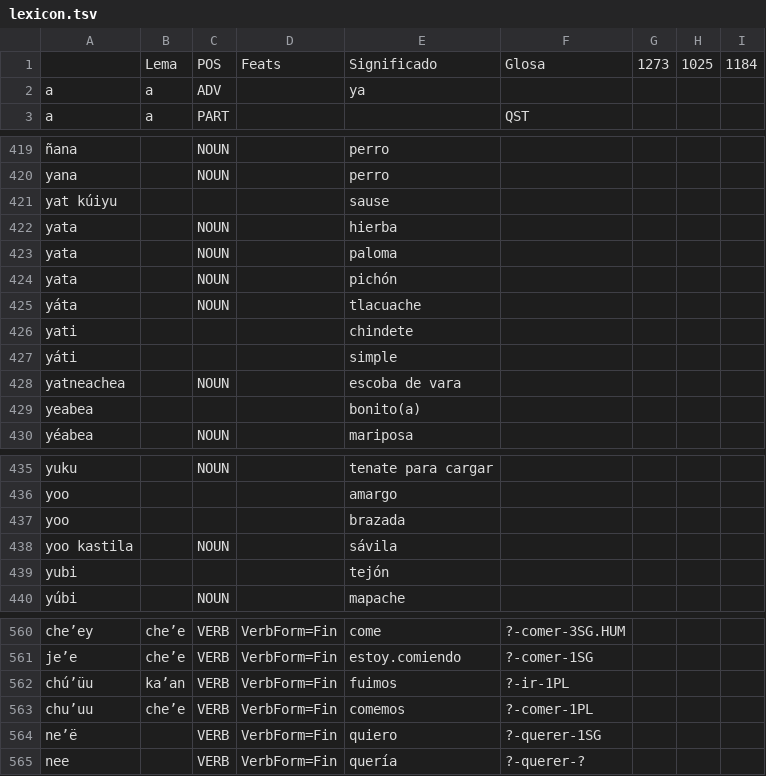
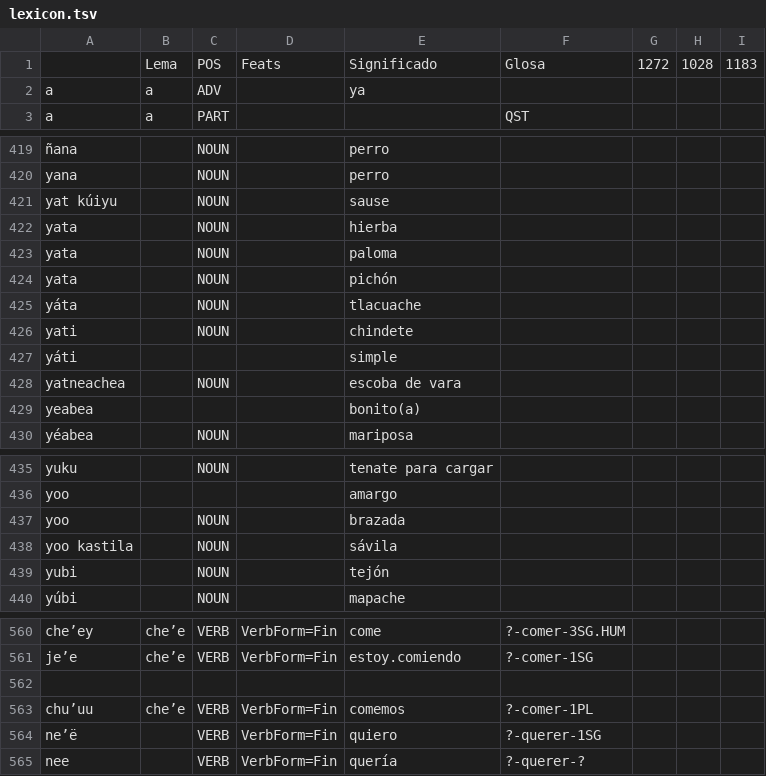
Before and after one commit to apertium/apertium-cux, a TSV file: corpora/authors/lexicon.tsv, drawn as a sheet; only a part is shown, gaps mark what is left out; the diff names each change by its address in the sheet, - before the commit and + after, or states it on an @@ line.

```diff
--- a/corpora/authors/lexicon.tsv
+++ b/corpora/authors/lexicon.tsv
-G1: 1273
+G1: 1272
-H1: 1025
+H1: 1028
-I1: 1184
+I1: 1183
-C421: (empty)
+C421: NOUN
-C426: (empty)
+C426: NOUN
-C437: (empty)
+C437: NOUN
-C439: (empty)
+C439: NOUN
-row 562: chúʼüu | kaʼan | VERB | VerbForm=Fin | fuimos | ?-ir-1PL
+row 562: (empty)
```
Also changed, not shown: 2 other files.
